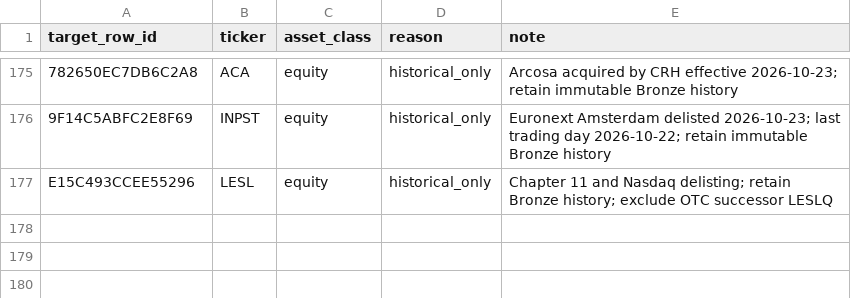
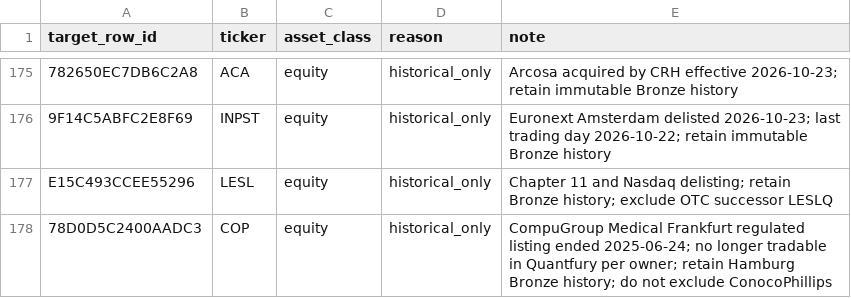
Before and after one commit to atorossian/alpha-edge, a CSV file: data/universe/asset_excluded.csv, drawn as a sheet; only a part is shown, gaps mark what is left out; the diff names each change by its address in the sheet, - before the commit and + after, or states it on an @@ line.

Commit message:
AEA-93: effective-dated TXSE listing calendars and historical-only CGM

```diff
--- a/data/universe/asset_excluded.csv
+++ b/data/universe/asset_excluded.csv
+row 178: 78D0D5C2400AADC3 | COP | equity | historical_only | CompuGroup Medical Frankfurt regulated listing ended 2025-06-24; no longer tradable in Quantfury per owner; retain Hamburg Bronze history; do not exclude ConocoPhillips
```
Also changed, not shown: data/universe/universe.csv, 4 other files.
